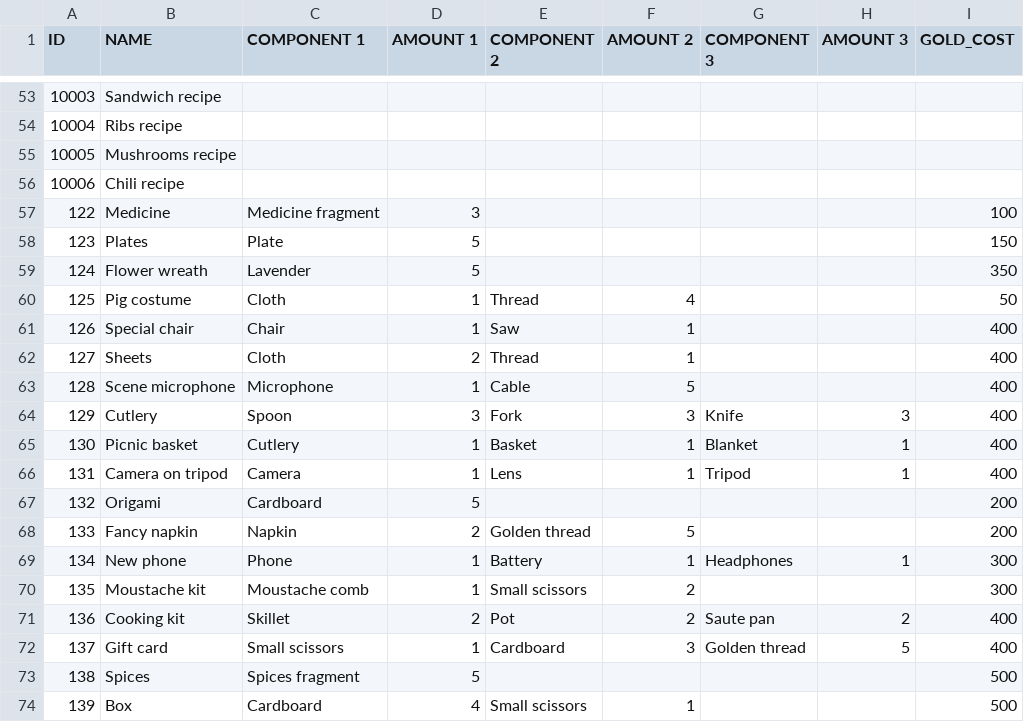
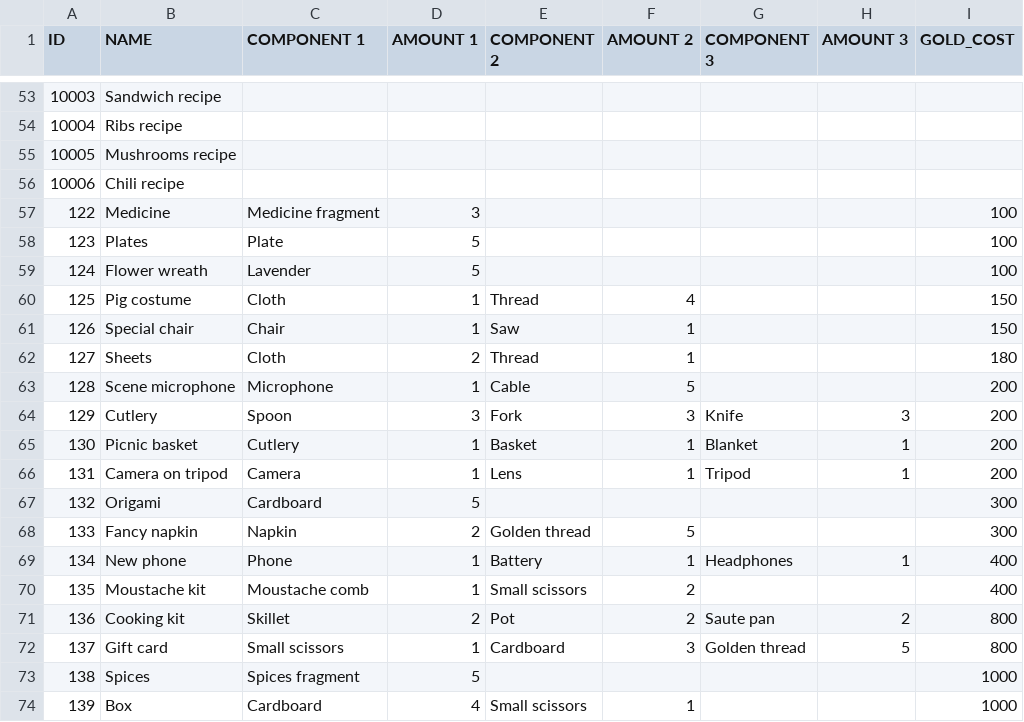
Before and after one commit to corhal/cr-calculator, a CSV file: _validator_items.csv, drawn as a sheet; only a part is shown, gaps mark what is left out.

```diff
--- a/_validator_items.csv
+++ b/_validator_items.csv
@@ -57,18 +57,18 @@ ID,NAME,COMPONENT 1,AMOUNT 1,COMPONENT 2,AMOUNT 2,COMPONENT 3,AMOUNT 3,GOLD_COST
 122,Medicine,Medicine fragment,3,,,,,100
-123,Plates,Plate,5,,,,,150
-124,Flower wreath,Lavender,5,,,,,350
-125,Pig costume,Cloth,1,Thread,4,,,50
-126,Special chair,Chair,1,Saw,1,,,400
-127,Sheets,Cloth,2,Thread,1,,,400
-128,Scene microphone,Microphone,1,Cable,5,,,400
-129,Cutlery,Spoon,3,Fork,3,Knife,3,400
-130,Picnic basket,Cutlery,1,Basket,1,Blanket,1,400
-131,Camera on tripod,Camera,1,Lens,1,Tripod,1,400
-132,Origami,Cardboard,5,,,,,200
-133,Fancy napkin,Napkin,2,Golden thread,5,,,200
-134,New phone,Phone,1,Battery,1,Headphones,1,300
-135,Moustache kit,Moustache comb,1,Small scissors,2,,,300
-136,Cooking kit,Skillet,2,Pot,2,Saute pan,2,400
-137,Gift card,Small scissors,1,Cardboard,3,Golden thread,5,400
-138,Spices,Spices fragment,5,,,,,500
-139,Box,Cardboard,4,Small scissors,1,,,500
+123,Plates,Plate,5,,,,,100
+124,Flower wreath,Lavender,5,,,,,100
+125,Pig costume,Cloth,1,Thread,4,,,150
+126,Special chair,Chair,1,Saw,1,,,150
+127,Sheets,Cloth,2,Thread,1,,,180
+128,Scene microphone,Microphone,1,Cable,5,,,200
+129,Cutlery,Spoon,3,Fork,3,Knife,3,200
+130,Picnic basket,Cutlery,1,Basket,1,Blanket,1,200
+131,Camera on tripod,Camera,1,Lens,1,Tripod,1,200
+132,Origami,Cardboard,5,,,,,300
+133,Fancy napkin,Napkin,2,Golden thread,5,,,300
+134,New phone,Phone,1,Battery,1,Headphones,1,400
+135,Moustache kit,Moustache comb,1,Small scissors,2,,,400
+136,Cooking kit,Skillet,2,Pot,2,Saute pan,2,800
+137,Gift card,Small scissors,1,Cardboard,3,Golden thread,5,800
+138,Spices,Spices fragment,5,,,,,1000
+139,Box,Cardboard,4,Small scissors,1,,,1000
```
Also changed, not shown: _validator_missions.csv, _validator_recipes.csv, 4 other files.
